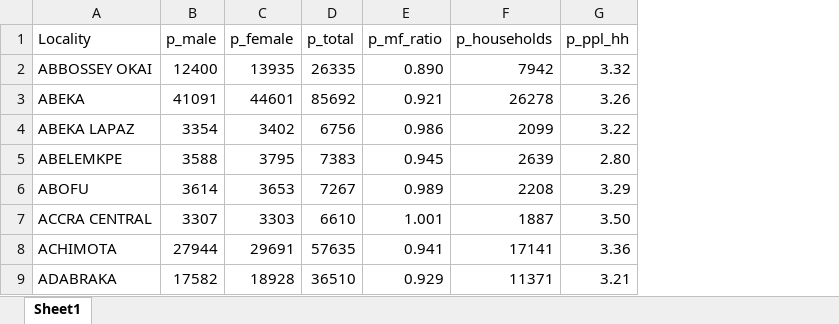
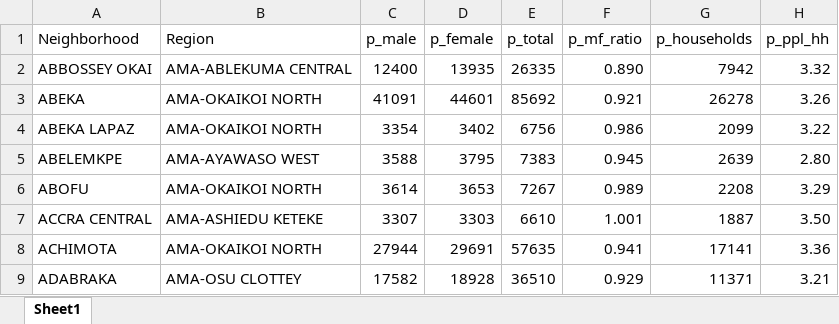
Before and after one commit to wolfgangdata/accra_drains, an Excel workbook: data/neighborhoods_all_clean.xlsx, sheet Sheet1, drawn as a sheet; only a part is shown; values as stored, in another font and other column widths than the file's, no borders; the diff names each change by its address in the sheet, - before the commit and + after, or states it on an @@ line.

```diff
--- a/data/neighborhoods_all_clean.xlsx (sheet Sheet1)
+++ b/data/neighborhoods_all_clean.xlsx (sheet Sheet1)
+column B (Region), rows 2-9: AMA-ABLEKUMA CENTRAL | AMA-OKAIKOI NORTH | AMA-OKAIKOI NORTH | AMA-AYAWASO WEST | AMA-OKAIKOI NORTH | AMA-ASHIEDU KETEKE | AMA-OKAIKOI NORTH | AMA-OSU CLOTTEY
-A1: Locality
+A1: Neighborhood
```
Also changed, not shown: formulas that keep their value, 5 other files.
